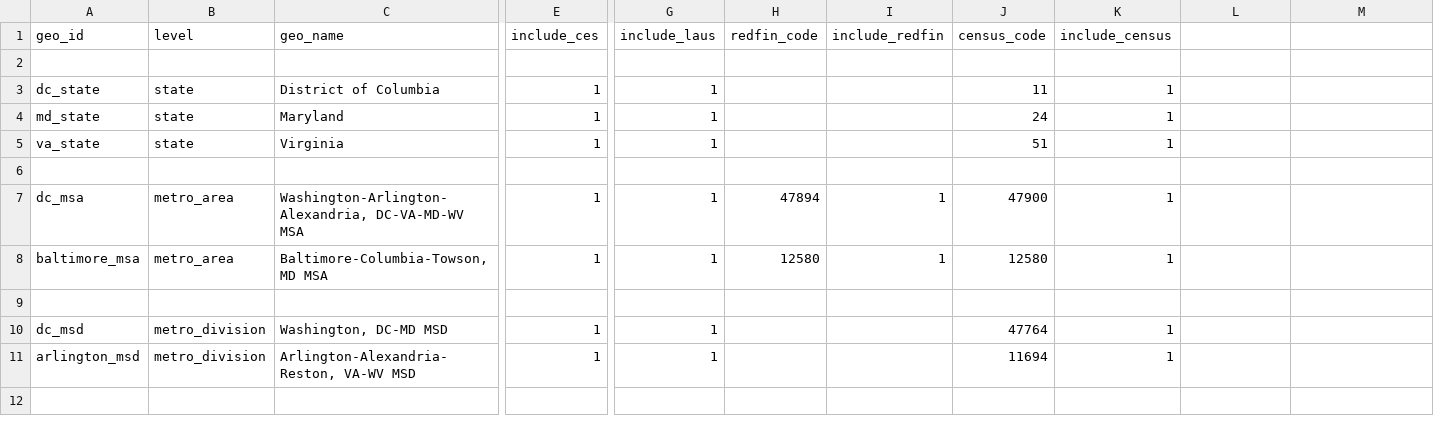
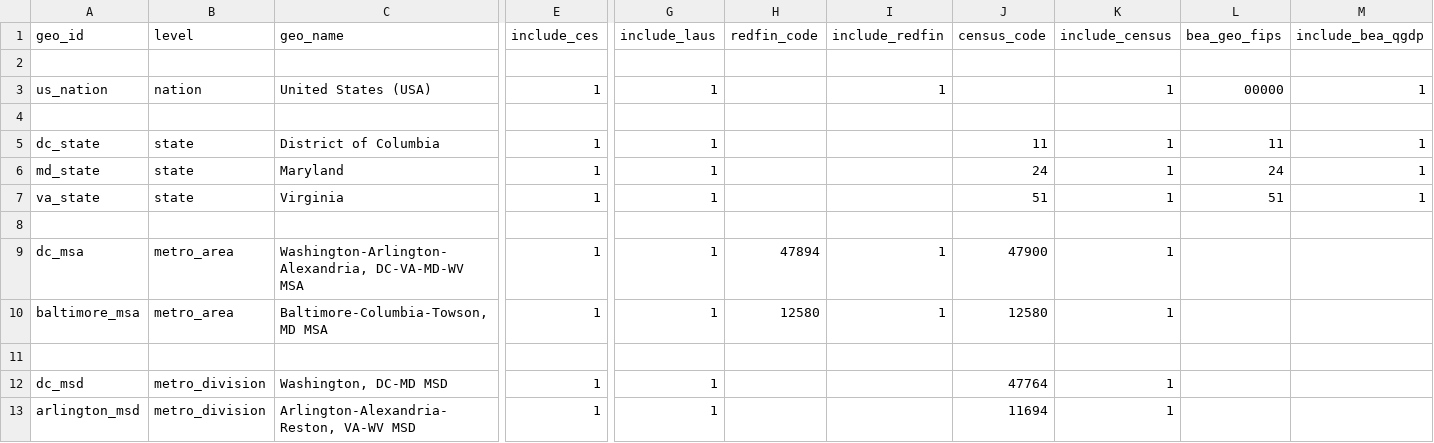
Before and after one commit to chineduezebuiroh/realestate-intel, a CSV file: config/geo_manifest.csv, drawn as a sheet; only a part is shown, gaps mark what is left out; the shorter side is filled out with more unchanged rows; addresses are those after the commit; rows hold the shown columns only; the diff names each change by its address in the sheet, - before the commit and + after, or states it on an @@ line.

Commit message:
Update geo_manifest.csv

```diff
--- a/config/geo_manifest.csv
+++ b/config/geo_manifest.csv
-L1: (empty)
+L1: bea_geo_fips
-M1: (empty)
+M1: include_bea_qgdp
+row 3: us_nation | nation | United States (USA) | 1 | 1 |  | 1 |  | 1 | 00000 | 1
+row 4: (empty)
-L5 (bea_geo_fips): (empty)
+L5 (bea_geo_fips): 11
-M5:M7 (include_bea_qgdp): (empty)
+M5:M7 (include_bea_qgdp): 1
-L6 (bea_geo_fips): (empty)
+L6 (bea_geo_fips): 24
-L7 (bea_geo_fips): (empty)
+L7 (bea_geo_fips): 51
```
